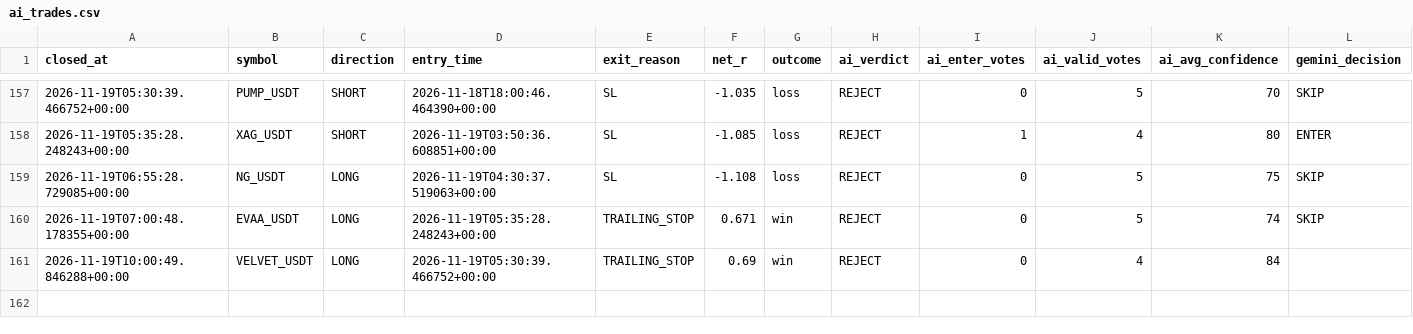
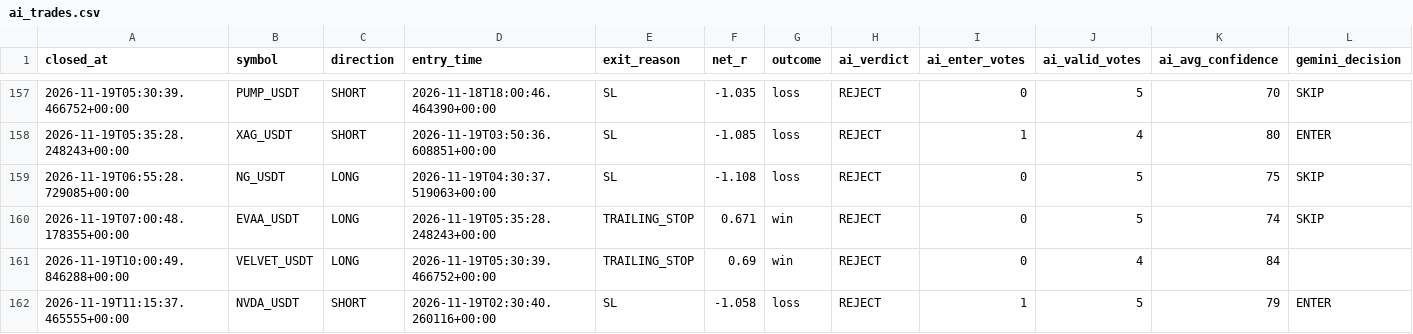
Before and after one commit to wjdtks255-lgtm/Gateio_signal, a CSV file: ai_trades.csv, drawn as a sheet; only a part is shown, gaps mark what is left out; rows hold the shown columns only; the diff names each change by its address in the sheet, - before the commit and + after, or states it on an @@ line.

```diff
--- a/ai_trades.csv
+++ b/ai_trades.csv
+row 162: 2026-11-19T11:15:37.465555+00:00 | NVDA_USDT | SHORT | 2026-11-19T02:30:40.260116+00:00 | SL | -1.058 | loss | REJECT | 1 | 5 | 79 | ENTER
```
Also changed, not shown: trades.csv, trades_audit.csv, 1 other file.
